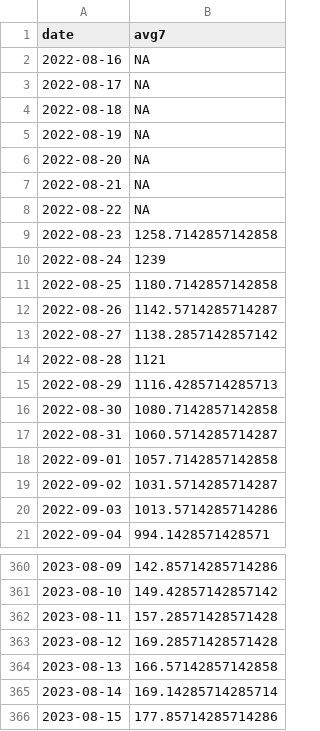
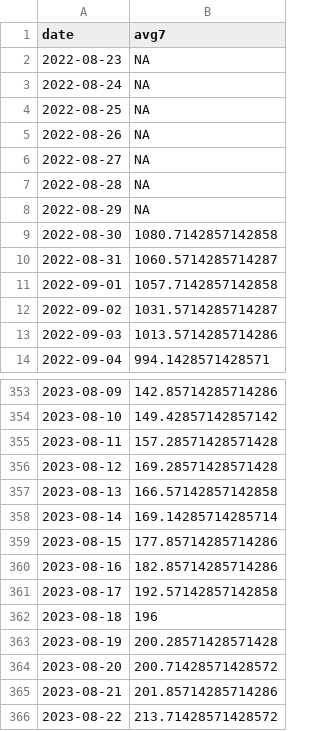
Before and after one commit to Baltimore-Sun/md-covid-scraper, a CSV file: md_cases.csv, drawn as a sheet; only a part is shown, gaps mark what is left out.

```diff
--- a/md_cases.csv
+++ b/md_cases.csv
@@ -1,16 +1,9 @@
 date,avg7
-2022-08-16,NA
-2022-08-17,NA
-2022-08-18,NA
-2022-08-19,NA
-2022-08-20,NA
-2022-08-21,NA
-2022-08-22,NA
-2022-08-23,1258.7142857142858
-2022-08-24,1239
-2022-08-25,1180.7142857142858
-2022-08-26,1142.5714285714287
-2022-08-27,1138.2857142857142
-2022-08-28,1121
-2022-08-29,1116.4285714285713
+2022-08-23,NA
+2022-08-24,NA
+2022-08-25,NA
+2022-08-26,NA
+2022-08-27,NA
+2022-08-28,NA
+2022-08-29,NA
 2022-08-30,1080.7142857142858
@@ -366 +359,8 @@ date,avg7
 2023-08-15,177.85714285714286
+2023-08-16,182.85714285714286
+2023-08-17,192.57142857142858
+2023-08-18,196
+2023-08-19,200.28571428571428
+2023-08-20,200.71428571428572
+2023-08-21,201.85714285714286
+2023-08-22,213.71428571428572
```
Also changed, not shown: big-table.csv, graphic-top.csv, 6 other files.
